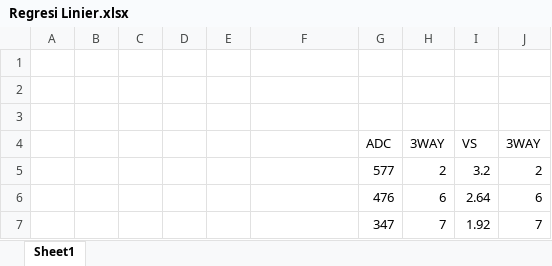
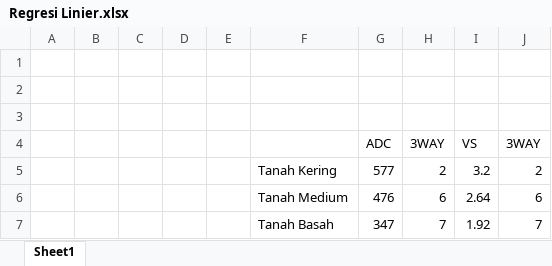
Before and after one commit to Slametmulyadi50/Embedded-Systems, an Excel workbook: Jobsheet 1/D. Regresi Linier/Regresi Linier.xlsx, sheet Sheet1, drawn as a sheet; values as stored, in another font and other column widths than the file's, no borders; charts and pictures not drawn; the diff names each change by its address in the sheet, - before the commit and + after, or states it on an @@ line.

```diff
--- a/Jobsheet 1/D. Regresi Linier/Regresi Linier.xlsx (sheet Sheet1)
+++ b/Jobsheet 1/D. Regresi Linier/Regresi Linier.xlsx (sheet Sheet1)
-F5: (empty)
+F5: Tanah Kering
-F6: (empty)
+F6: Tanah Medium
-F7: (empty)
+F7: Tanah Basah
```
Also changed, not shown: 6 other files.
